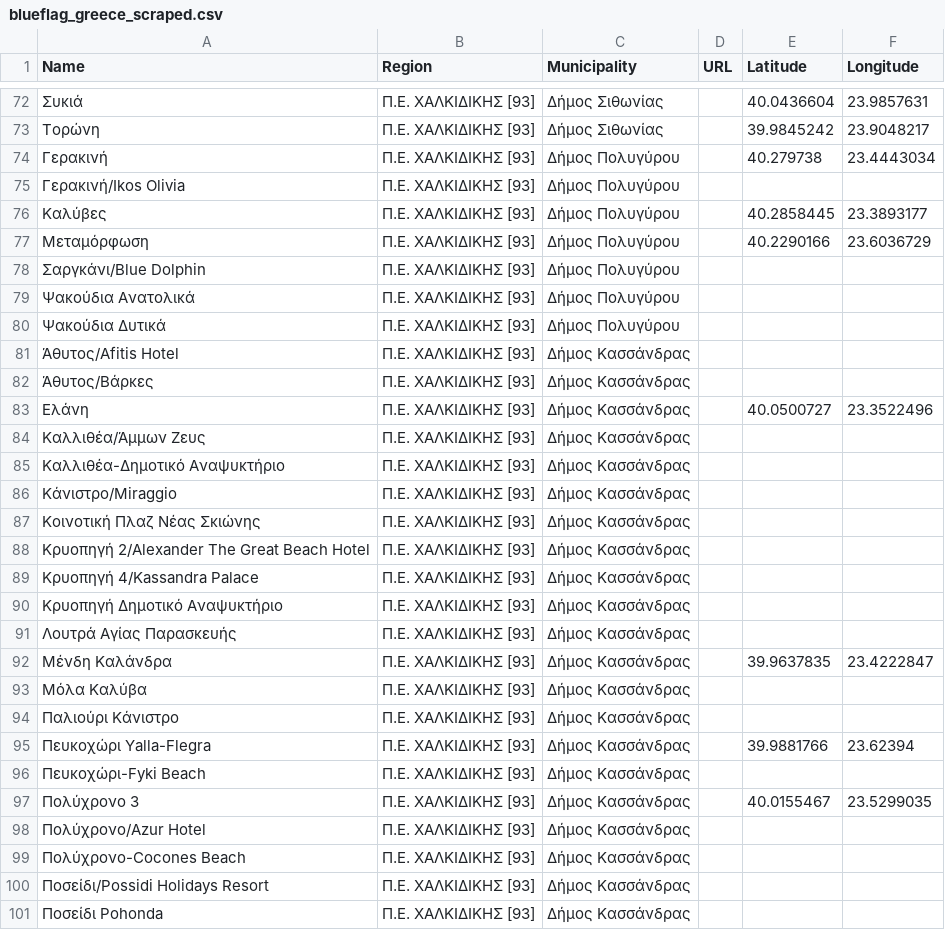
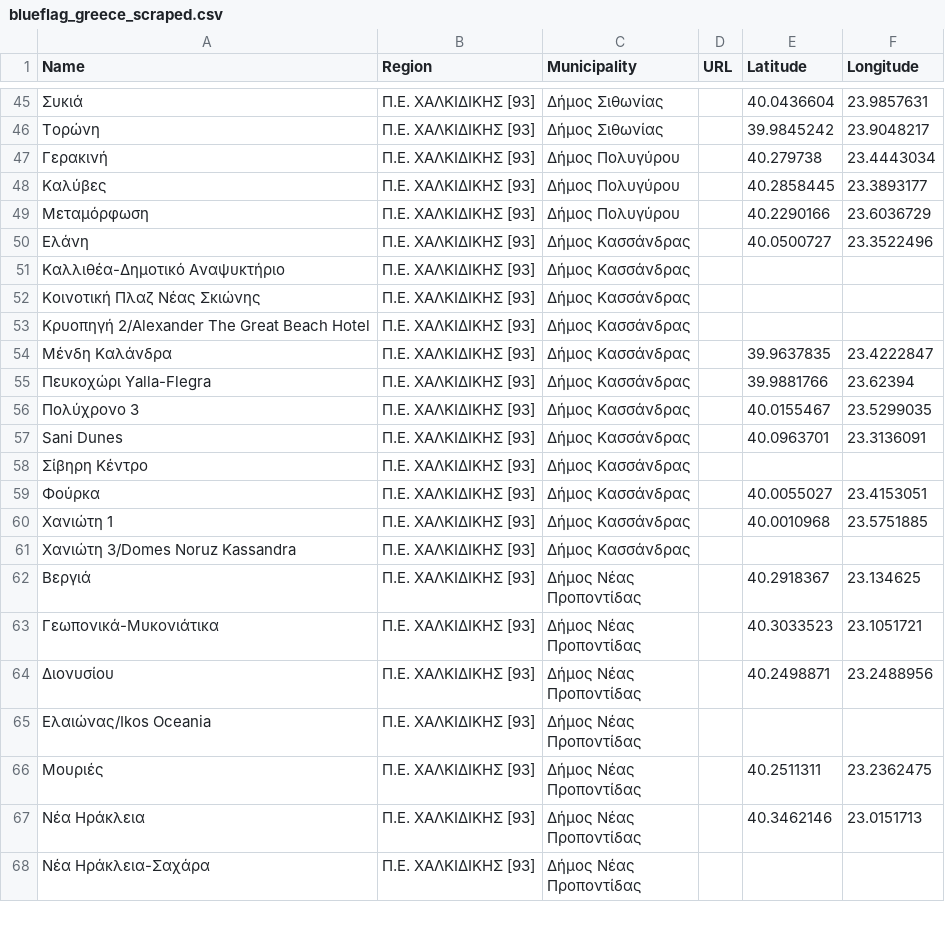
Before and after one commit to Grigoris-kal/Blue-Flag-Beaches-Greece-Complete-App., a CSV file: blueflag_greece_scraped.csv, drawn as a sheet; only a part is shown, gaps mark what is left out; the shorter side is filled out with more unchanged rows; the diff covers the shown part only; the diff names each change by its address in the sheet, - before the commit and + after, or states it on an @@ line.

Commit message:
Update blueflag_greece_scraped.csv

```diff
--- a/blueflag_greece_scraped.csv
+++ b/blueflag_greece_scraped.csv
-row 75: Γερακινή/Ikos Olivia | Π.Ε. ΧΑΛΚΙΔΙΚΗΣ [93] | Δήμος Πολυγύρου
-row 78: Σαργκάνι/Blue Dolphin | Π.Ε. ΧΑΛΚΙΔΙΚΗΣ [93] | Δήμος Πολυγύρου
-row 79: Ψακούδια Ανατολικά | Π.Ε. ΧΑΛΚΙΔΙΚΗΣ [93] | Δήμος Πολυγύρου
-row 80: Ψακούδια Δυτικά | Π.Ε. ΧΑΛΚΙΔΙΚΗΣ [93] | Δήμος Πολυγύρου
-row 81: Άθυτος/Afitis Hotel | Π.Ε. ΧΑΛΚΙΔΙΚΗΣ [93] | Δήμος Κασσάνδρας
-row 82: Άθυτος/Βάρκες | Π.Ε. ΧΑΛΚΙΔΙΚΗΣ [93] | Δήμος Κασσάνδρας
-row 84: Καλλιθέα/Άμμων Ζευς | Π.Ε. ΧΑΛΚΙΔΙΚΗΣ [93] | Δήμος Κασσάνδρας
-row 86: Κάνιστρο/Miraggio | Π.Ε. ΧΑΛΚΙΔΙΚΗΣ [93] | Δήμος Κασσάνδρας
-row 89: Κρυοπηγή 4/Kassandra Palace | Π.Ε. ΧΑΛΚΙΔΙΚΗΣ [93] | Δήμος Κασσάνδρας
-row 90: Κρυοπηγή Δημοτικό Αναψυκτήριο | Π.Ε. ΧΑΛΚΙΔΙΚΗΣ [93] | Δήμος Κασσάνδρας
-row 91: Λουτρά Αγίας Παρασκευής | Π.Ε. ΧΑΛΚΙΔΙΚΗΣ [93] | Δήμος Κασσάνδρας
-row 93: Μόλα Καλύβα | Π.Ε. ΧΑΛΚΙΔΙΚΗΣ [93] | Δήμος Κασσάνδρας
-row 94: Παλιούρι Κάνιστρο | Π.Ε. ΧΑΛΚΙΔΙΚΗΣ [93] | Δήμος Κασσάνδρας
-row 96: Πευκοχώρι-Fyki Beach | Π.Ε. ΧΑΛΚΙΔΙΚΗΣ [93] | Δήμος Κασσάνδρας
-row 98: Πολύχρονο/Azur Hotel | Π.Ε. ΧΑΛΚΙΔΙΚΗΣ [93] | Δήμος Κασσάνδρας
-row 99: Πολύχρονο-Cocones Beach | Π.Ε. ΧΑΛΚΙΔΙΚΗΣ [93] | Δήμος Κασσάνδρας
-row 100: Ποσείδι/Possidi Holidays Resort | Π.Ε. ΧΑΛΚΙΔΙΚΗΣ [93] | Δήμος Κασσάνδρας
-row 101: Ποσείδι Pohonda | Π.Ε. ΧΑΛΚΙΔΙΚΗΣ [93] | Δήμος Κασσάνδρας
```
Also changed, not shown: 33 removed rows elsewhere in this file.
